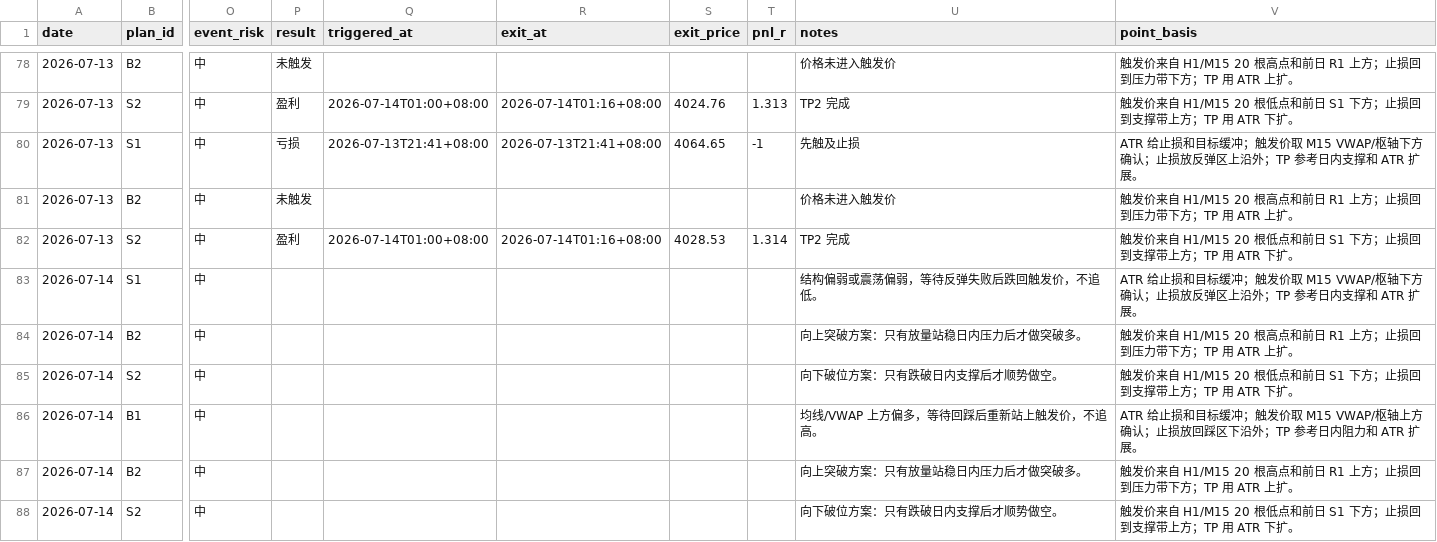
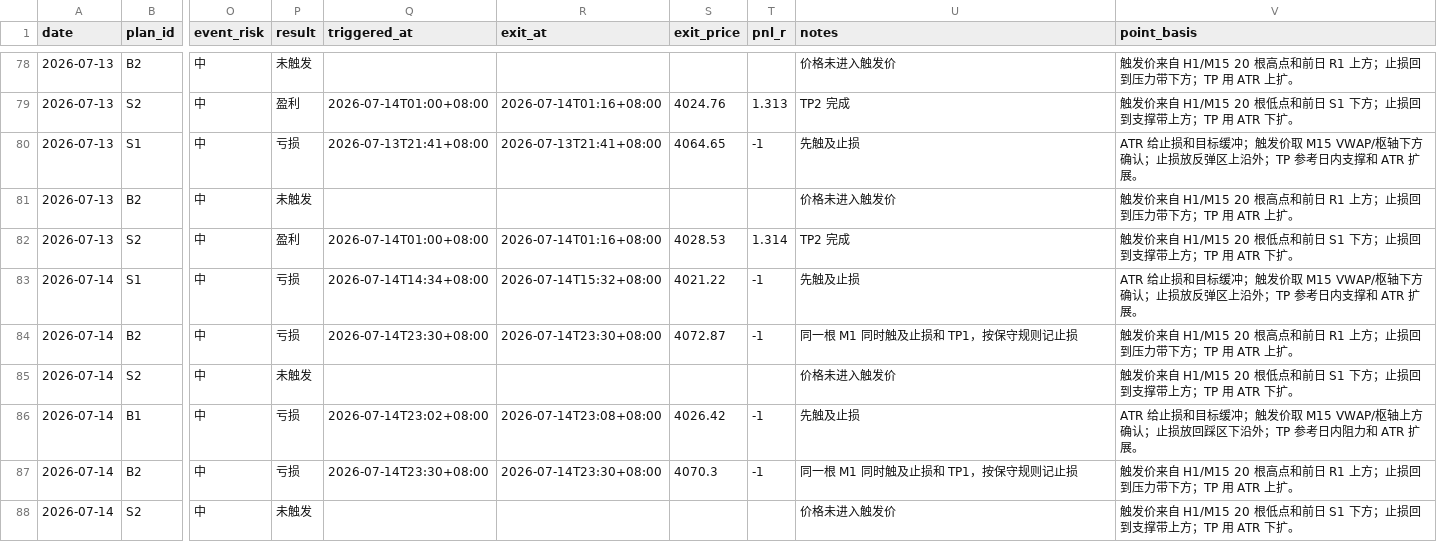
Before and after one commit to MatrixChoi/gold-advisor-dashboard, a CSV file: data/trades.csv, drawn as a sheet; only a part is shown, gaps mark what is left out; the diff names each change by its address in the sheet, - before the commit and + after, or states it on an @@ line.

```diff
--- a/data/trades.csv
+++ b/data/trades.csv
-P83:P84 (result): (empty)
+P83:P84 (result): 亏损
-Q83 (triggered_at): (empty)
+Q83 (triggered_at): 2026-07-14T14:34+08:00
-R83 (exit_at): (empty)
+R83 (exit_at): 2026-07-14T15:32+08:00
-S83 (exit_price): (empty)
+S83 (exit_price): 4021.22
-T83:T84 (pnl_r): (empty)
+T83:T84 (pnl_r): -1
-U83 (notes): 结构偏弱或震荡偏弱，等待反弹失败后跌回触发价，不追低。
+U83 (notes): 先触及止损
-Q84 (triggered_at): (empty)
+Q84 (triggered_at): 2026-07-14T23:30+08:00
-R84 (exit_at): (empty)
+R84 (exit_at): 2026-07-14T23:30+08:00
-S84 (exit_price): (empty)
+S84 (exit_price): 4072.87
-U84 (notes): 向上突破方案：只有放量站稳日内压力后才做突破多。
+U84 (notes): 同一根 M1 同时触及止损和 TP1，按保守规则记止损
-P85 (result): (empty)
+P85 (result): 未触发
-U85 (notes): 向下破位方案：只有跌破日内支撑后才顺势做空。
+U85 (notes): 价格未进入触发价
-P86:P87 (result): (empty)
+P86:P87 (result): 亏损
-Q86 (triggered_at): (empty)
+Q86 (triggered_at): 2026-07-14T23:02+08:00
-R86 (exit_at): (empty)
+R86 (exit_at): 2026-07-14T23:08+08:00
-S86 (exit_price): (empty)
+S86 (exit_price): 4026.42
-T86:T87 (pnl_r): (empty)
+T86:T87 (pnl_r): -1
-U86 (notes): 均线/VWAP 上方偏多，等待回踩后重新站上触发价，不追高。
+U86 (notes): 先触及止损
-Q87 (triggered_at): (empty)
+Q87 (triggered_at): 2026-07-14T23:30+08:00
-R87 (exit_at): (empty)
+R87 (exit_at): 2026-07-14T23:30+08:00
-S87 (exit_price): (empty)
+S87 (exit_price): 4070.3
-U87 (notes): 向上突破方案：只有放量站稳日内压力后才做突破多。
+U87 (notes): 同一根 M1 同时触及止损和 TP1，按保守规则记止损
-P88 (result): (empty)
+P88 (result): 未触发
-U88 (notes): 向下破位方案：只有跌破日内支撑后才顺势做空。
+U88 (notes): 价格未进入触发价
```
Also changed, not shown: data/daily_stats.csv, 3 other files.
